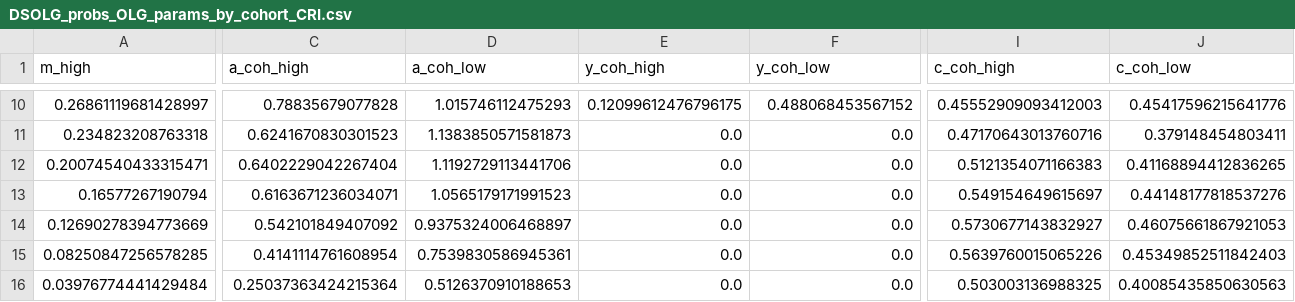
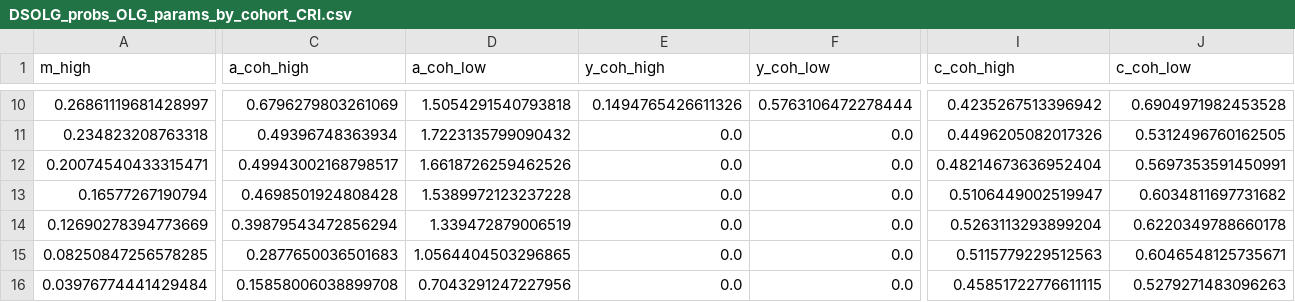
Before and after one commit to milocortes/olg_egtp, a CSV file: src/julia/programas/ch11/prog11_02/calibrados/output/csvs/CRI/DSOLG_probs_OLG_params_by_cohort_CRI.csv, drawn as a sheet; only a part is shown, gaps mark what is left out; the diff covers the shown part only; the diff names each change by its address in the sheet, - before the commit and + after, or states it on an @@ line.

```diff
--- a/src/julia/programas/ch11/prog11_02/calibrados/output/csvs/CRI/DSOLG_probs_OLG_params_by_cohort_CRI.csv
+++ b/src/julia/programas/ch11/prog11_02/calibrados/output/csvs/CRI/DSOLG_probs_OLG_params_by_cohort_CRI.csv
-C10 (a_coh_high): 0.78835679077828
+C10 (a_coh_high): 0.6796279803261069
-D10 (a_coh_low): 1.015746112475293
+D10 (a_coh_low): 1.5054291540793818
-E10 (y_coh_high): 0.12099612476796175
+E10 (y_coh_high): 0.1494765426611326
-F10 (y_coh_low): 0.488068453567152
+F10 (y_coh_low): 0.5763106472278444
-I10 (c_coh_high): 0.45552909093412003
+I10 (c_coh_high): 0.4235267513396942
-J10 (c_coh_low): 0.45417596215641776
+J10 (c_coh_low): 0.6904971982453528
-C11 (a_coh_high): 0.6241670830301523
+C11 (a_coh_high): 0.49396748363934
-D11 (a_coh_low): 1.1383850571581873
+D11 (a_coh_low): 1.7223135799090432
-I11 (c_coh_high): 0.47170643013760716
+I11 (c_coh_high): 0.4496205082017326
-J11 (c_coh_low): 0.379148454803411
+J11 (c_coh_low): 0.5312496760162505
-C12 (a_coh_high): 0.6402229042267404
+C12 (a_coh_high): 0.49943002168798517
-D12 (a_coh_low): 1.1192729113441706
+D12 (a_coh_low): 1.6618726259462526
-I12 (c_coh_high): 0.5121354071166383
+I12 (c_coh_high): 0.48214673636952404
-J12 (c_coh_low): 0.41168894412836265
+J12 (c_coh_low): 0.5697353591450991
-C13 (a_coh_high): 0.6163671236034071
+C13 (a_coh_high): 0.4698501924808428
-D13 (a_coh_low): 1.0565179171991523
+D13 (a_coh_low): 1.5389972123237228
-I13 (c_coh_high): 0.549154649615697
+I13 (c_coh_high): 0.5106449002519947
-J13 (c_coh_low): 0.44148177818537276
+J13 (c_coh_low): 0.6034811697731682
-C14 (a_coh_high): 0.542101849407092
+C14 (a_coh_high): 0.39879543472856294
-D14 (a_coh_low): 0.9375324006468897
+D14 (a_coh_low): 1.339472879006519
-I14 (c_coh_high): 0.5730677143832927
+I14 (c_coh_high): 0.5263113293899204
-J14 (c_coh_low): 0.46075661867921053
+J14 (c_coh_low): 0.6220349788660178
-C15 (a_coh_high): 0.4141114761608954
+C15 (a_coh_high): 0.2877650036501683
-D15 (a_coh_low): 0.7539830586945361
+D15 (a_coh_low): 1.0564404503296865
-I15 (c_coh_high): 0.5639760015065226
+I15 (c_coh_high): 0.5115779229512563
-J15 (c_coh_low): 0.45349852511842403
+J15 (c_coh_low): 0.6046548125735671
-C16 (a_coh_high): 0.25037363424215364
+C16 (a_coh_high): 0.15858006038899708
-D16 (a_coh_low): 0.5126370910188653
+D16 (a_coh_low): 0.7043291247227956
-I16 (c_coh_high): 0.503003136988325
+I16 (c_coh_high): 0.45851722776611115
-J16 (c_coh_low): 0.40085435850630563
+J16 (c_coh_low): 0.5279271483096263
```
Also changed, not shown: 68 edited cells elsewhere in this file, src/julia/programas/ch11/prog11_02/calibrados/output/csvs/CRI/DSOLG_probs_OLG_params_CRI.csv, src/julia/programas/ch11/prog11_02/calibrados/output/csvs/CRI/DSOLG_probs_gov_accounts_CRI.csv, 13 other files.
